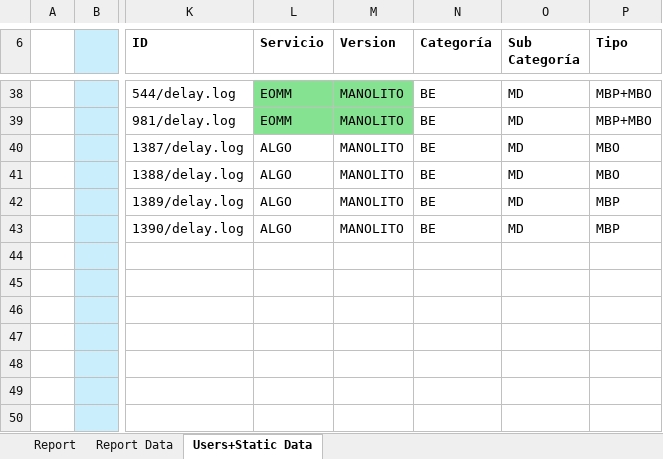
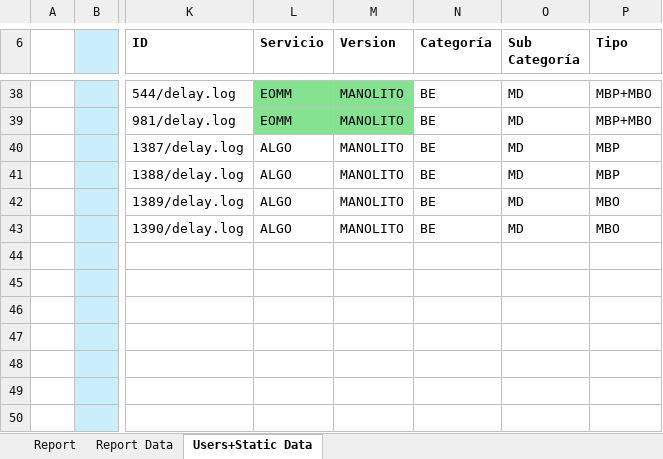
Before and after one commit to FrancoMinati/Latency-Log-Filter, an Excel workbook: report-template.xlsx, sheet Users+Static Data, drawn as a sheet; only a part is shown, gaps mark what is left out; values as stored, in another font and other column widths than the file's, no borders; the diff names each change by its address in the sheet, - before the commit and + after, or states it on an @@ line.

```diff
--- a/report-template.xlsx (sheet Users+Static Data)
+++ b/report-template.xlsx (sheet Users+Static Data)
-P40:P41 (Tipo): MBO
+P40:P41 (Tipo): MBP
-P42:P43 (Tipo): MBP
+P42:P43 (Tipo): MBO
```
Also changed, not shown: sheet Report.
